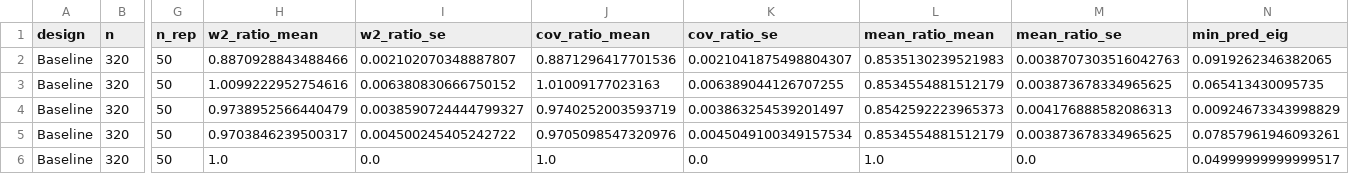
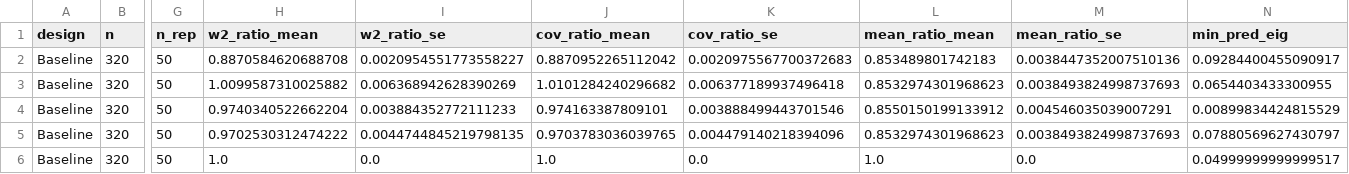
Before and after one commit to yuzheng0514-rgb/BWAR, a CSV file: results/reference/fixed_simulation/strong_synthetic_transport_summary.csv, drawn as a sheet; only a part is shown, gaps mark what is left out; the diff covers the shown part only; the diff names each change by its address in the sheet, - before the commit and + after, or states it on an @@ line.

```diff
--- a/results/reference/fixed_simulation/strong_synthetic_transport_summary.csv
+++ b/results/reference/fixed_simulation/strong_synthetic_transport_summary.csv
-H2 (w2_ratio_mean): 0.8870928843488466
+H2 (w2_ratio_mean): 0.8870584620688708
-I2 (w2_ratio_se): 0.002102070348887807
+I2 (w2_ratio_se): 0.0020954551773558227
-J2 (cov_ratio_mean): 0.8871296417701536
+J2 (cov_ratio_mean): 0.8870952265112042
-K2 (cov_ratio_se): 0.0021041875498804307
+K2 (cov_ratio_se): 0.0020975567700372683
-L2 (mean_ratio_mean): 0.8535130239521983
+L2 (mean_ratio_mean): 0.853489801742183
-M2 (mean_ratio_se): 0.0038707303516042763
+M2 (mean_ratio_se): 0.0038447352007510136
-N2 (min_pred_eig): 0.0919262346382065
+N2 (min_pred_eig): 0.09284400455090917
-H3 (w2_ratio_mean): 1.0099222952754616
+H3 (w2_ratio_mean): 1.0099587310025882
-I3 (w2_ratio_se): 0.006380830666750152
+I3 (w2_ratio_se): 0.006368942628390269
-J3 (cov_ratio_mean): 1.01009177023163
+J3 (cov_ratio_mean): 1.0101284240296682
-K3 (cov_ratio_se): 0.006389044126707255
+K3 (cov_ratio_se): 0.006377189937496418
-L3 (mean_ratio_mean): 0.8534554881512179
+L3 (mean_ratio_mean): 0.8532974301968623
-M3 (mean_ratio_se): 0.003873678334965625
+M3 (mean_ratio_se): 0.0038493824998737693
-N3 (min_pred_eig): 0.065413430095735
+N3 (min_pred_eig): 0.0654403433300955
-H4 (w2_ratio_mean): 0.9738952566440479
+H4 (w2_ratio_mean): 0.9740340522662204
-I4 (w2_ratio_se): 0.0038590724444799327
+I4 (w2_ratio_se): 0.003884352772111233
-J4 (cov_ratio_mean): 0.9740252003593719
+J4 (cov_ratio_mean): 0.974163387809101
-K4 (cov_ratio_se): 0.003863254539201497
+K4 (cov_ratio_se): 0.003888499443701546
-L4 (mean_ratio_mean): 0.8542592223965373
+L4 (mean_ratio_mean): 0.8550150199133912
-M4 (mean_ratio_se): 0.004176888582086313
+M4 (mean_ratio_se): 0.004546035039007291
-N4 (min_pred_eig): 0.00924673343998829
+N4 (min_pred_eig): 0.00899834424815529
-H5 (w2_ratio_mean): 0.9703846239500317
+H5 (w2_ratio_mean): 0.9702530312474222
-I5 (w2_ratio_se): 0.004500245405242722
+I5 (w2_ratio_se): 0.0044744845219798135
-J5 (cov_ratio_mean): 0.9705098547320976
+J5 (cov_ratio_mean): 0.9703783036039765
-K5 (cov_ratio_se): 0.0045049100349157534
+K5 (cov_ratio_se): 0.004479140218394096
-L5 (mean_ratio_mean): 0.8534554881512179
+L5 (mean_ratio_mean): 0.8532974301968623
-M5 (mean_ratio_se): 0.003873678334965625
+M5 (mean_ratio_se): 0.0038493824998737693
-N5 (min_pred_eig): 0.07857961946093261
+N5 (min_pred_eig): 0.07880569627430797
```
Also changed, not shown: 112 edited cells elsewhere in this file, results/reference/divvy/method_level_bootstrap_summary.csv, results/reference/divvy/paired_inference.csv, 14 other files.
